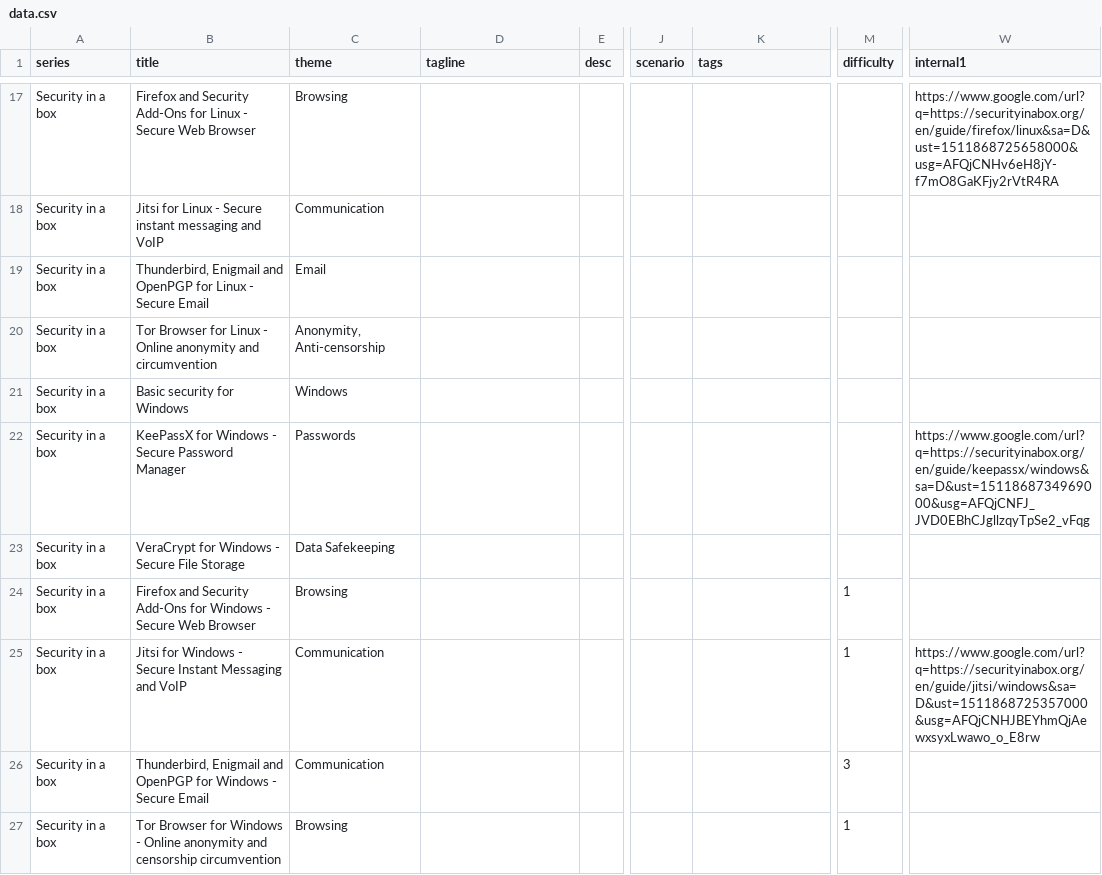
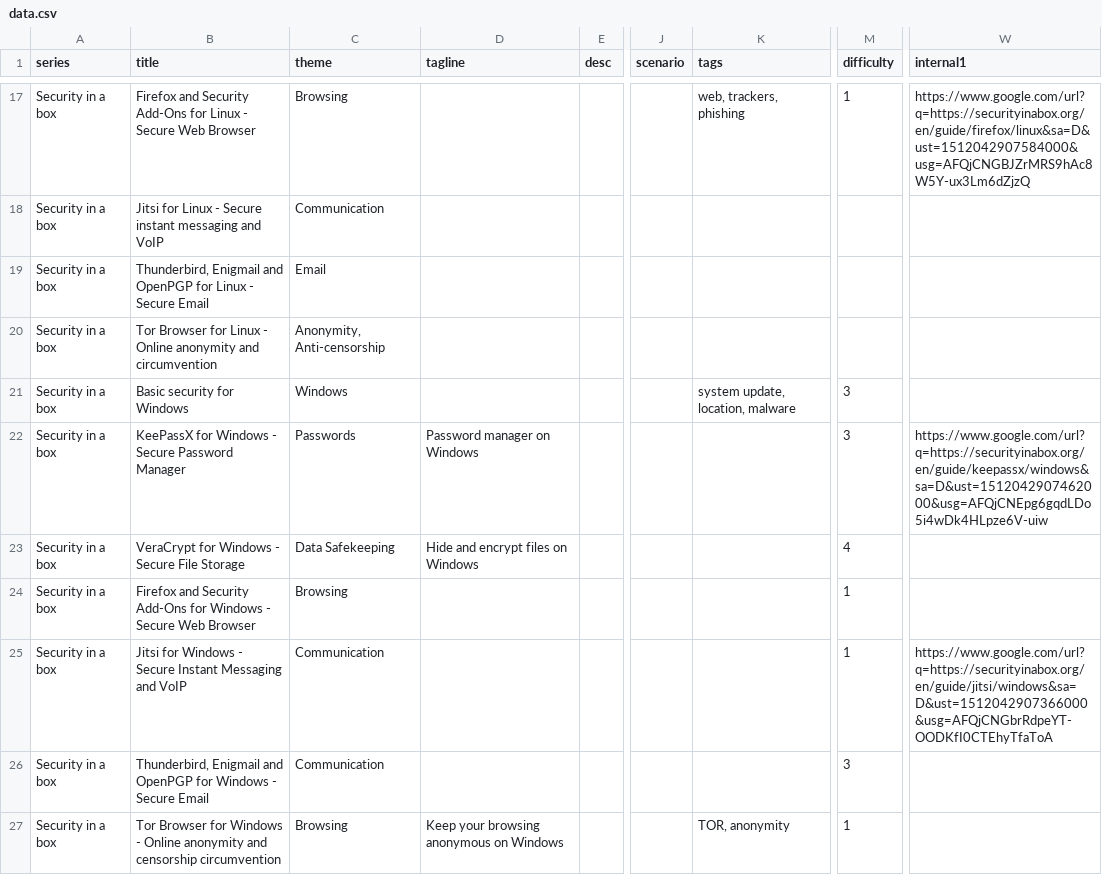
Before and after one commit to ocftw/resourceportal, a CSV file: data/data.csv, drawn as a sheet; only a part is shown, gaps mark what is left out; the diff covers the shown part only; the diff names each change by its address in the sheet, - before the commit and + after, or states it on an @@ line.

```diff
--- a/data/data.csv
+++ b/data/data.csv
-K17 (tags): (empty)
+K17 (tags): web, trackers, phishing
-M17 (difficulty): (empty)
+M17 (difficulty): 1
-W17 (internal1): https://www.google.com/url?q=https://securityinabox.org/en/guide/firefox/linux&sa=D&ust=1511868725658000&usg=AFQjCNHv6eH8jY-f7mO8GaKFjy2rVtR4RA
+W17 (internal1): https://www.google.com/url?q=https://securityinabox.org/en/guide/firefox/linux&sa=D&ust=1512042907584000&usg=AFQjCNGBJZrMRS9hAc8W5Y-ux3Lm6dZjzQ
-K21 (tags): (empty)
+K21 (tags): system update, location, malware
-M21:M22 (difficulty): (empty)
+M21:M22 (difficulty): 3
-D22 (tagline): (empty)
+D22 (tagline): Password manager on Windows
-W22 (internal1): https://www.google.com/url?q=https://securityinabox.org/en/guide/keepassx/windows&sa=D&ust=1511868734969000&usg=AFQjCNFJ_JVD0EBhCJgllzqyTpSe2_vFqg
+W22 (internal1): https://www.google.com/url?q=https://securityinabox.org/en/guide/keepassx/windows&sa=D&ust=1512042907462000&usg=AFQjCNEpg6gqdLDo5i4wDk4HLpze6V-uiw
-D23 (tagline): (empty)
+D23 (tagline): Hide and encrypt files on Windows
-M23 (difficulty): (empty)
+M23 (difficulty): 4
-W25 (internal1): https://www.google.com/url?q=https://securityinabox.org/en/guide/jitsi/windows&sa=D&ust=1511868725357000&usg=AFQjCNHJBEYhmQjAewxsyxLwawo_o_E8rw
+W25 (internal1): https://www.google.com/url?q=https://securityinabox.org/en/guide/jitsi/windows&sa=D&ust=1512042907366000&usg=AFQjCNGbrRdpeYT-OODKfI0CTEhyTfaToA
-D27 (tagline): (empty)
+D27 (tagline): Keep your browsing anonymous on Windows
-K27 (tags): (empty)
+K27 (tags): TOR, anonymity
```
Also changed, not shown: 70 edited cells elsewhere in this file, 2 other files.
